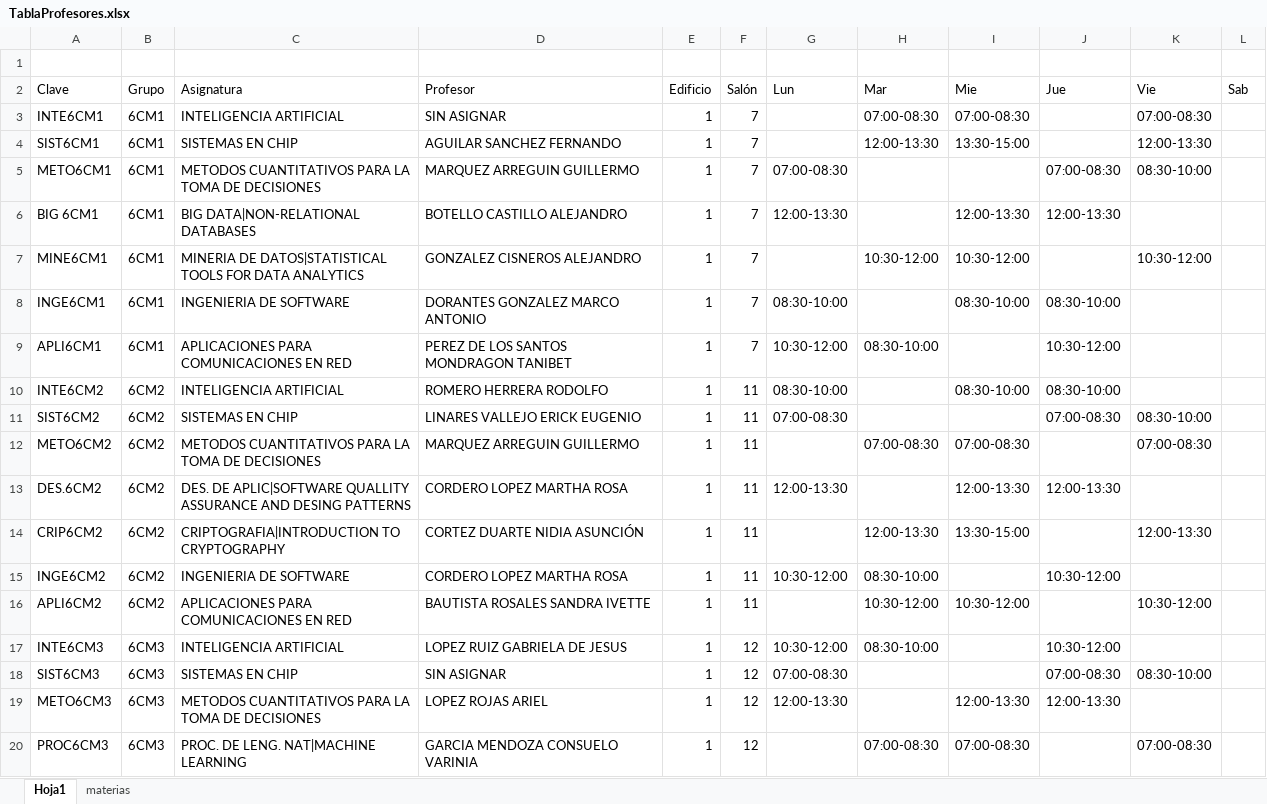
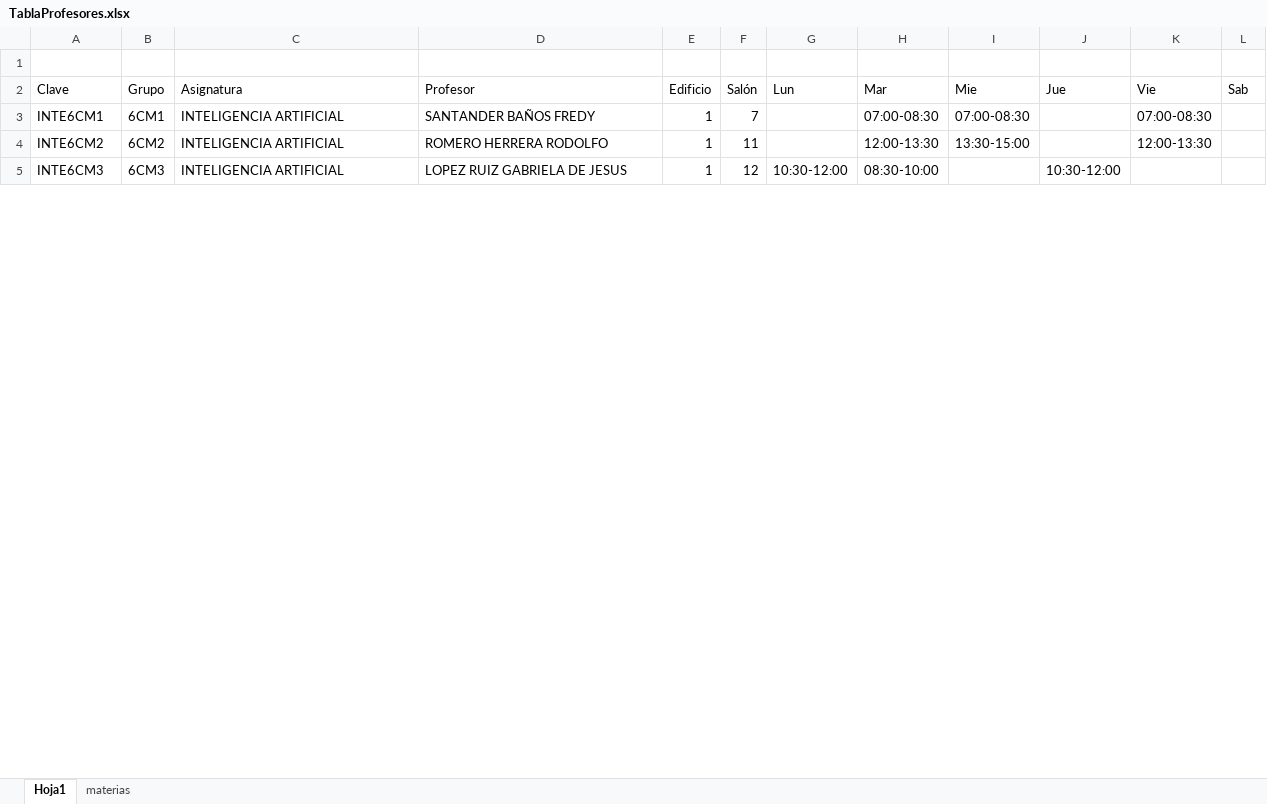
Before and after one commit to UrielMartinez21/Schedule-application, an Excel workbook: Horario/TablaProfesores.xlsx, sheet Hoja1, drawn as a sheet; only a part is shown; values as stored, in another font and other column widths than the file's, no cell formats; removed rows and columns are numbered as before the commit, all else as after; the diff covers the shown part only; the diff names each change by its address in the sheet, - before the commit and + after, or states it on an @@ line.

```diff
--- a/Horario/TablaProfesores.xlsx (sheet Hoja1)
+++ b/Horario/TablaProfesores.xlsx (sheet Hoja1)
-D3 (Profesor): SIN ASIGNAR
+D3 (Profesor): SANTANDER BAÑOS FREDY
-row 4: SIST6CM1 | 6CM1 | SISTEMAS EN CHIP | AGUILAR SANCHEZ FERNANDO | 1 | 7 |  | 12:00-13:30 | 13:30-15:00 |  | 12:00-13:30
-row 5: METO6CM1 | 6CM1 | METODOS CUANTITATIVOS PARA LA TOMA DE DECISIONES | MARQUEZ ARREGUIN GUILLERMO | 1 | 7 | 07:00-08:30 |  |  | 07:00-08:30 | 08:30-10:00
-row 6: BIG 6CM1 | 6CM1 | BIG DATA|NON-RELATIONAL DATABASES | BOTELLO CASTILLO ALEJANDRO | 1 | 7 | 12:00-13:30 |  | 12:00-13:30 | 12:00-13:30
-row 7: MINE6CM1 | 6CM1 | MINERIA DE DATOS|STATISTICAL TOOLS FOR DATA ANALYTICS | GONZALEZ CISNEROS ALEJANDRO | 1 | 7 |  | 10:30-12:00 | 10:30-12:00 |  | 10:30-12:00
-row 8: INGE6CM1 | 6CM1 | INGENIERIA DE SOFTWARE | DORANTES GONZALEZ MARCO ANTONIO | 1 | 7 | 08:30-10:00 |  | 08:30-10:00 | 08:30-10:00
-row 9: APLI6CM1 | 6CM1 | APLICACIONES PARA COMUNICACIONES EN RED | PEREZ DE LOS SANTOS MONDRAGON TANIBET | 1 | 7 | 10:30-12:00 | 08:30-10:00 |  | 10:30-12:00
-G4 (Lun): 08:30-10:00
+G4 (Lun): (empty)
-H4 (Mar): (empty)
+H4 (Mar): 12:00-13:30
-I4 (Mie): 08:30-10:00
+I4 (Mie): 13:30-15:00
-J4 (Jue): 08:30-10:00
+J4 (Jue): (empty)
-K4 (Vie): (empty)
+K4 (Vie): 12:00-13:30
-row 11: SIST6CM2 | 6CM2 | SISTEMAS EN CHIP | LINARES VALLEJO ERICK EUGENIO | 1 | 11 | 07:00-08:30 |  |  | 07:00-08:30 | 08:30-10:00
-row 12: METO6CM2 | 6CM2 | METODOS CUANTITATIVOS PARA LA TOMA DE DECISIONES | MARQUEZ ARREGUIN GUILLERMO | 1 | 11 |  | 07:00-08:30 | 07:00-08:30 |  | 07:00-08:30
-row 13: DES.6CM2 | 6CM2 | DES. DE APLIC|SOFTWARE QUALLITY ASSURANCE AND DESING PATTERNS | CORDERO LOPEZ MARTHA ROSA | 1 | 11 | 12:00-13:30 |  | 12:00-13:30 | 12:00-13:30
-row 14: CRIP6CM2 | 6CM2 | CRIPTOGRAFIA|INTRODUCTION TO CRYPTOGRAPHY | CORTEZ DUARTE NIDIA ASUNCIÓN | 1 | 11 |  | 12:00-13:30 | 13:30-15:00 |  | 12:00-13:30
-row 15: INGE6CM2 | 6CM2 | INGENIERIA DE SOFTWARE | CORDERO LOPEZ MARTHA ROSA | 1 | 11 | 10:30-12:00 | 08:30-10:00 |  | 10:30-12:00
-row 16: APLI6CM2 | 6CM2 | APLICACIONES PARA COMUNICACIONES EN RED | BAUTISTA ROSALES SANDRA IVETTE | 1 | 11 |  | 10:30-12:00 | 10:30-12:00 |  | 10:30-12:00
-row 18: SIST6CM3 | 6CM3 | SISTEMAS EN CHIP | SIN ASIGNAR | 1 | 12 | 07:00-08:30 |  |  | 07:00-08:30 | 08:30-10:00
-row 19: METO6CM3 | 6CM3 | METODOS CUANTITATIVOS PARA LA TOMA DE DECISIONES | LOPEZ ROJAS ARIEL | 1 | 12 | 12:00-13:30 |  | 12:00-13:30 | 12:00-13:30
-row 20: PROC6CM3 | 6CM3 | PROC. DE LENG. NAT|MACHINE LEARNING | GARCIA MENDOZA CONSUELO VARINIA | 1 | 12 |  | 07:00-08:30 | 07:00-08:30 |  | 07:00-08:30
```
Also changed, not shown: 9 added rows, 24 removed rows and 100 edited cells elsewhere in this sheet, cell formats, Horario/Materias.xlsx, 1 other file.
